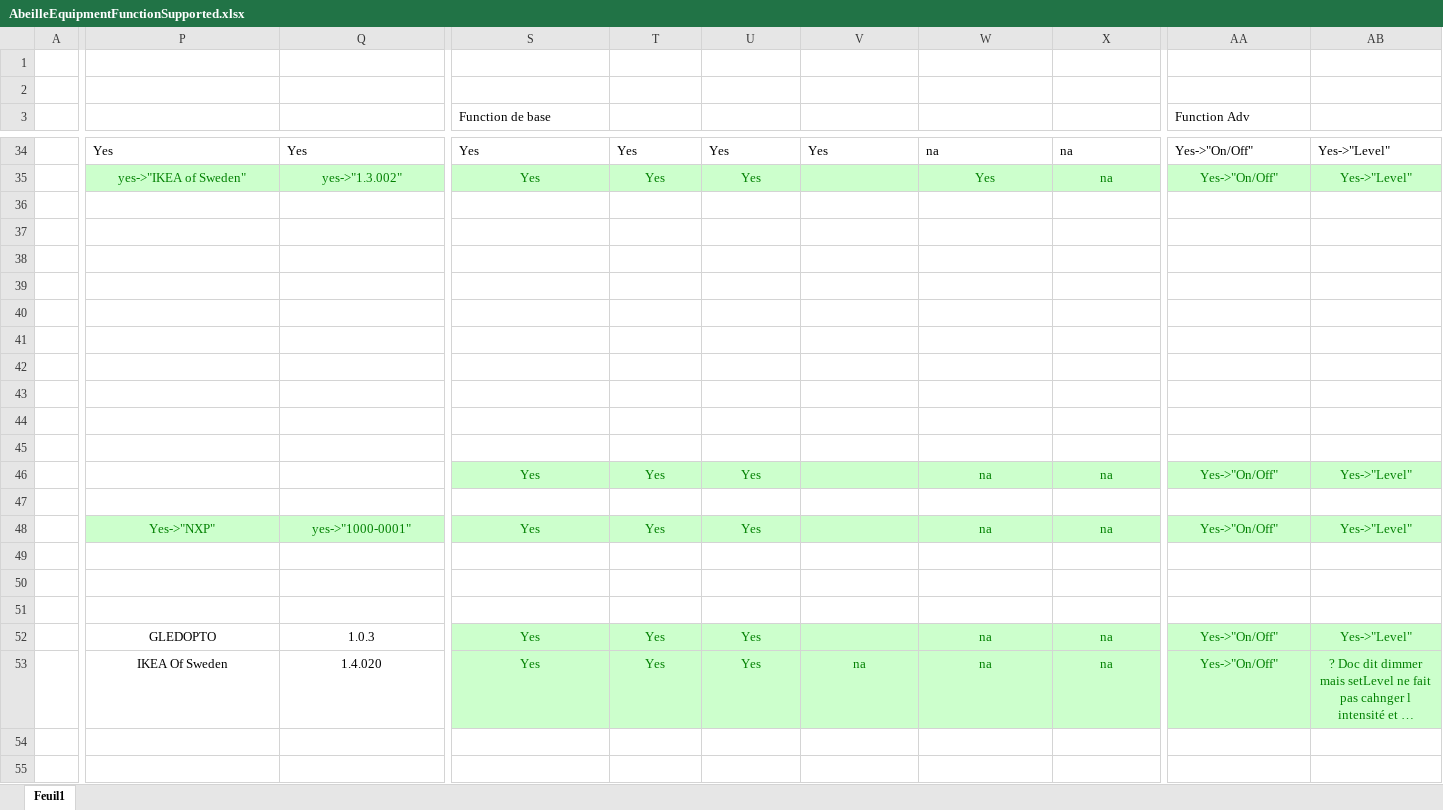
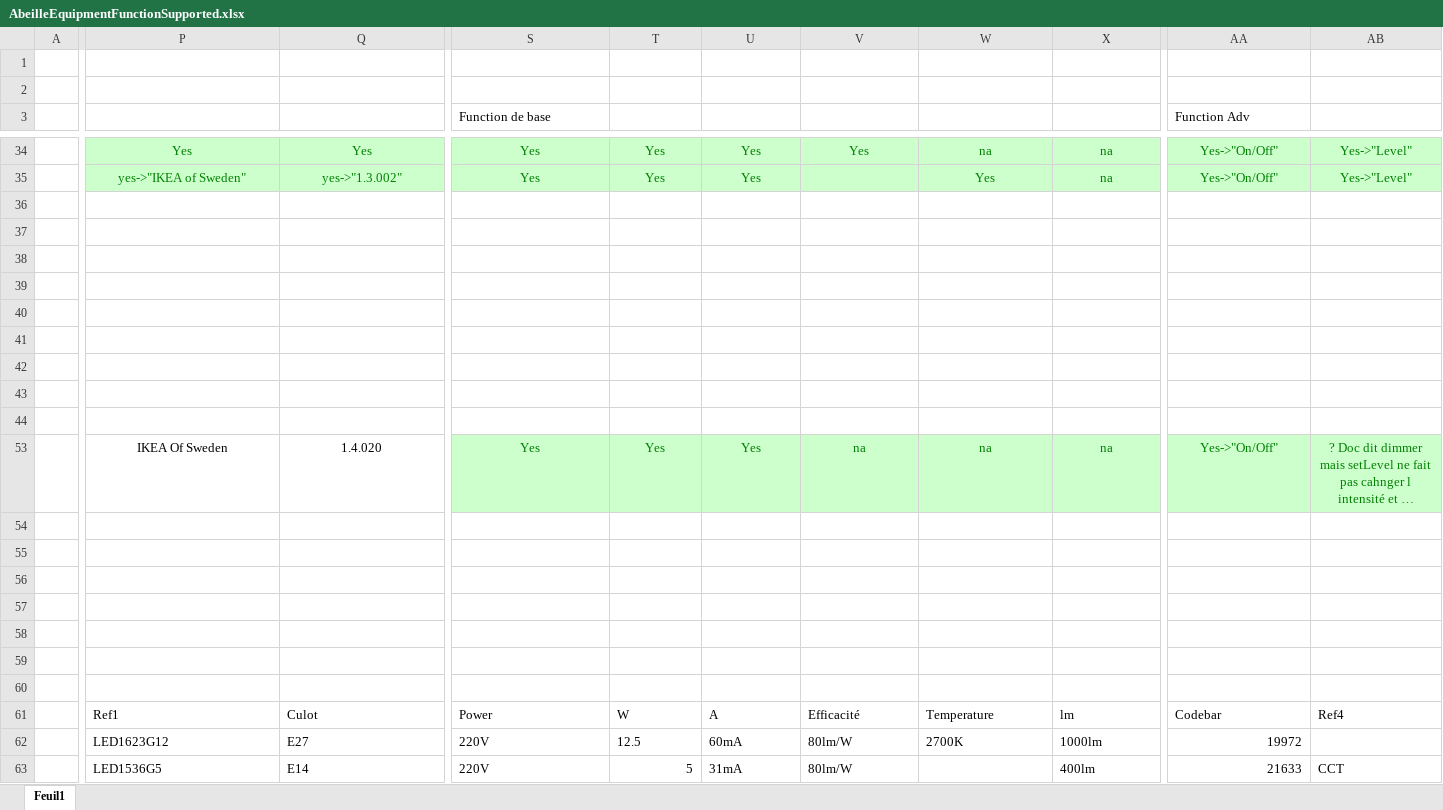
Before and after one commit to KiwiHC16/Abeille, an Excel workbook: resources/AbeilleDeamon/documentsDeDev/AbeilleEquipmentFunctionSupported.xlsx, sheet Feuil1, drawn as a sheet; only a part is shown, gaps mark what is left out; long unchanged cells end in …; values as stored, in another font and other column widths than the file's, no borders; removed rows and columns are numbered as before the commit, all else as after; rows hold the shown columns only; the diff covers the shown part only; the diff names each change by its address in the sheet, - before the commit and + after, or states it on an @@ line.

```diff
--- a/resources/AbeilleDeamon/documentsDeDev/AbeilleEquipmentFunctionSupported.xlsx (sheet Feuil1)
+++ b/resources/AbeilleDeamon/documentsDeDev/AbeilleEquipmentFunctionSupported.xlsx (sheet Feuil1)
-P34:X34 fill: none
+P34:X34 fill: #CCFFCC
@@ P34:Q34 text colour: black → #008000, alignment: left → center @@
@@ S34:X34 text colour: black → #008000, alignment: left → center @@
@@ AA34:AB34 fill: none → #CCFFCC, text colour: black → #008000, alignment: left → center @@
@@ row 45 hidden: (empty) @@
@@ row 46 hidden:  |  |  | Yes | Yes | Yes |  | na | na | Yes->"On/Off" | Yes->"Level" @@
@@ row 47 hidden: (empty) @@
@@ row 48 hidden:  | Yes->"NXP" | yes->"1000-0001" | Yes | Yes | Yes |  | na | na | Yes->"On/Off" | Yes->"Level" @@
@@ row 49 hidden: (empty) @@
@@ row 50 hidden: (empty) @@
@@ row 51 hidden: (empty) @@
@@ row 52 hidden:  | GLEDOPTO | 1.0.3 | Yes | Yes | Yes |  | na | na | Yes->"On/Off" | Yes->"Level" @@
+row 54: (empty)
+row 55: (empty)
+row 56: (empty)
+row 57: (empty)
+row 58: (empty)
+row 59: (empty)
+row 60: (empty)
+row 61:  | Ref1 | Culot | Power | W | A | Efficacité | Temperature | lm | Codebar | Ref4
+row 62:  | LED1623G12 | E27 | 220V | 12.5 | 60mA | 80lm/W | 2700K | 1000lm | 19972
+row 63:  | LED1536G5 | E14 | 220V | 5 | 31mA | 80lm/W |  | 400lm | 21633 | CCT
```
Also changed, not shown: 28 hidden or unhidden rows, 1 edited cell and cell formats elsewhere in this sheet.
